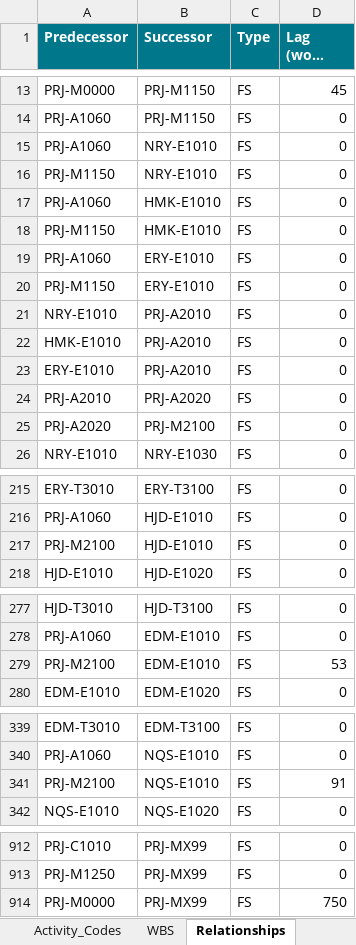
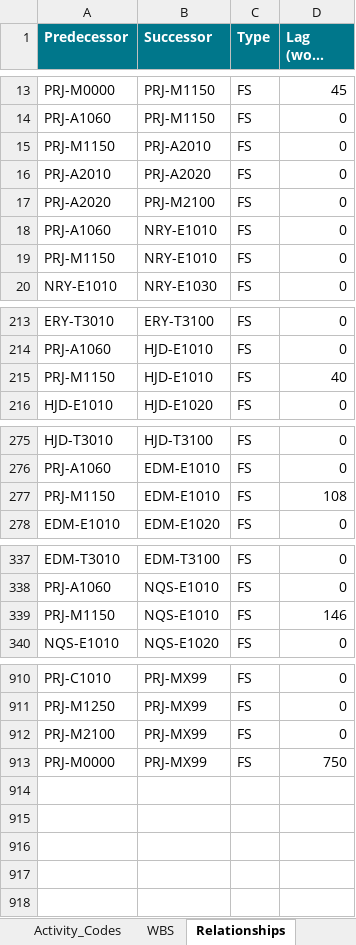
Before and after one commit to mostafaessam8-source/sar-security-program, an Excel workbook: p6/0580_BOQ_Cost_Mapping.xlsx, sheet Relationships, drawn as a sheet; only a part is shown, gaps mark what is left out; long unchanged cells end in …; values as stored, in another font and other column widths than the file's, no borders; removed rows and columns are numbered as before the commit, all else as after; the diff covers the shown part only; the diff names each change by its address in the sheet, - before the commit and + after, or states it on an @@ line.

```diff
--- a/p6/0580_BOQ_Cost_Mapping.xlsx (sheet Relationships)
+++ b/p6/0580_BOQ_Cost_Mapping.xlsx (sheet Relationships)
+row 15: PRJ-M1150 | PRJ-A2010 | FS | 0
@@ row 24 moved to row 16: PRJ-A2010 @@
@@ row 25 moved to row 17: PRJ-A2020 @@
@@ row 17 moved to row 28: PRJ-A1060 @@
@@ row 18 moved to row 29: PRJ-M1150 @@
@@ row 19 moved to row 38: PRJ-A1060 @@
@@ row 20 moved to row 39: PRJ-M1150 @@
-row 21: NRY-E1010 | PRJ-A2010 | FS | 0
-row 22: HMK-E1010 | PRJ-A2010 | FS | 0
-row 23: ERY-E1010 | PRJ-A2010 | FS | 0
-A215 (Predecessor): PRJ-M2100
+A215 (Predecessor): PRJ-M1150
-D215 (Lag (work days)): 0
+D215 (Lag (work days)): 40
-A277 (Predecessor): PRJ-M2100
+A277 (Predecessor): PRJ-M1150
-D277 (Lag (work days)): 53
+D277 (Lag (work days)): 108
-A339 (Predecessor): PRJ-M2100
+A339 (Predecessor): PRJ-M1150
-D339 (Lag (work days)): 91
+D339 (Lag (work days)): 146
+row 912: PRJ-M2100 | PRJ-MX99 | FS | 0
```
Also changed, not shown: 17 edited cells elsewhere in this sheet, sheet Invoicing_Monthly, sheet BOQ_Mapping, sheet S_Curve, 9 other files.
